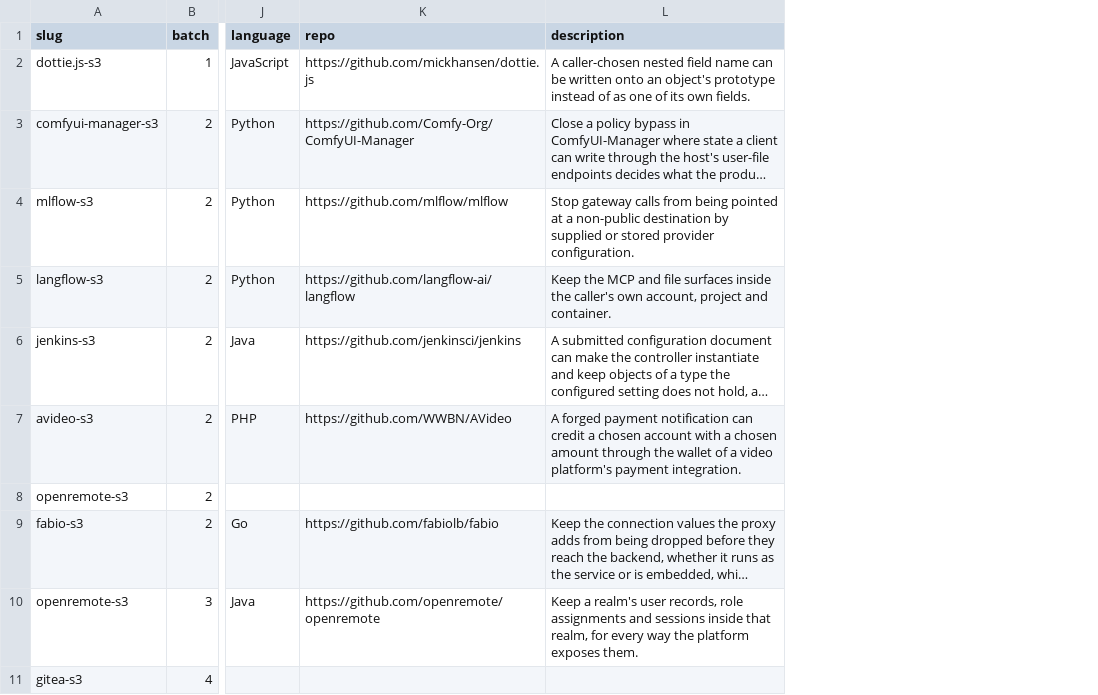
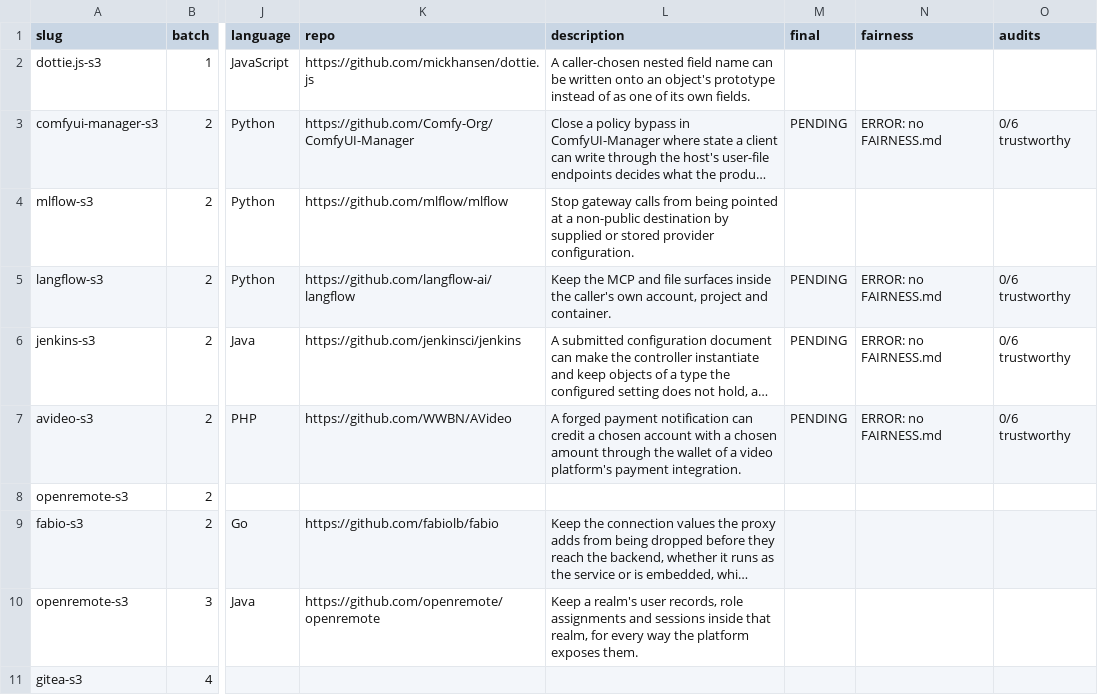
Before and after one commit to sherazrazadev/swe-benching, a TSV file: reports/actions/tasks.tsv, drawn as a sheet; only a part is shown, gaps mark what is left out; long unchanged cells end in …; the diff names each change by its address in the sheet, - before the commit and + after, or states it on an @@ line.

```diff
--- a/reports/actions/tasks.tsv
+++ b/reports/actions/tasks.tsv
+column M (final), rows 3-7: PENDING |  | PENDING | PENDING | PENDING
+column N (fairness), rows 3-7: ERROR: no FAIRNESS.md |  | ERROR: no FAIRNESS.md | ERROR: no FAIRNESS.md | ERROR: no FAIRNESS.md
+column O (audits), rows 3-7: 0/6 trustworthy |  | 0/6 trustworthy | 0/6 trustworthy | 0/6 trustworthy
```
Also changed, not shown: 6 other files.
